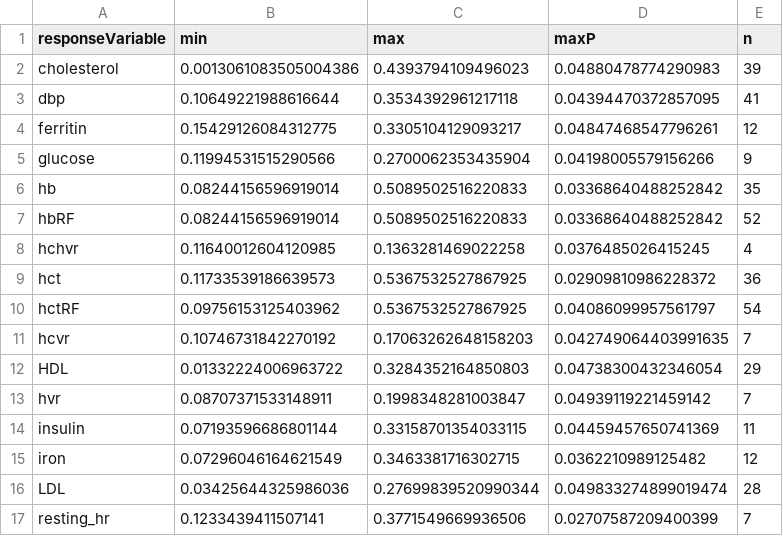
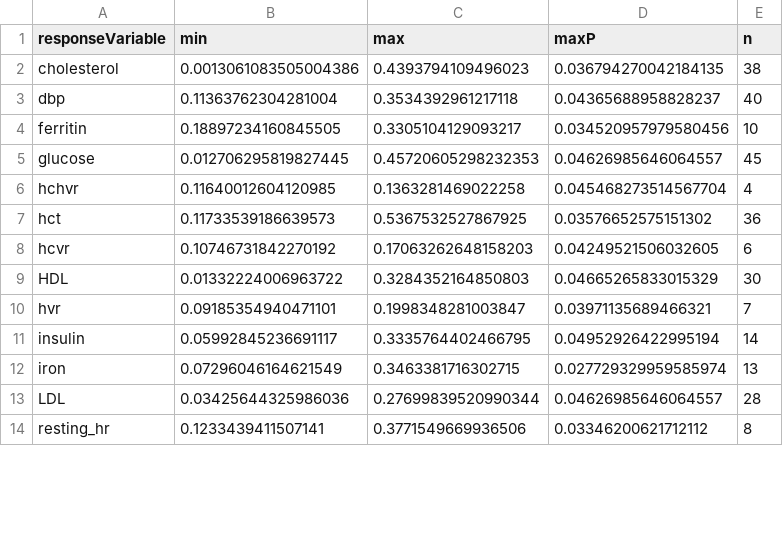
Before and after one commit to Zquinlan/yuMultiomicAnalysis2024, a CSV file: data/analysis/significantMetaboliteSummary.csv, drawn as a sheet; only a part is shown; the diff covers the shown part only.

Commit message:
fixing random forest valuesand circos plot

```diff
--- a/data/analysis/significantMetaboliteSummary.csv
+++ b/data/analysis/significantMetaboliteSummary.csv
@@ -1,17 +1,14 @@
 responseVariable,min,max,maxP,n
-cholesterol,0.0013061083505004386,0.4393794109496023,0.04880478774290983,39
-dbp,0.10649221988616644,0.3534392961217118,0.04394470372857095,41
-ferritin,0.15429126084312775,0.3305104129093217,0.04847468547796261,12
-glucose,0.11994531515290566,0.2700062353435904,0.04198005579156266,9
-hb,0.08244156596919014,0.5089502516220833,0.03368640488252842,35
-hbRF,0.08244156596919014,0.5089502516220833,0.03368640488252842,52
-hchvr,0.11640012604120985,0.1363281469022258,0.0376485026415245,4
-hct,0.11733539186639573,0.5367532527867925,0.02909810986228372,36
-hctRF,0.09756153125403962,0.5367532527867925,0.04086099957561797,54
-hcvr,0.10746731842270192,0.17063262648158203,0.042749064403991635,7
-HDL,0.01332224006963722,0.3284352164850803,0.04738300432346054,29
-hvr,0.08707371533148911,0.1998348281003847,0.04939119221459142,7
-insulin,0.07193596686801144,0.33158701354033115,0.04459457650741369,11
-iron,0.07296046164621549,0.3463381716302715,0.0362210989125482,12
-LDL,0.03425644325986036,0.27699839520990344,0.049833274899019474,28
-resting_hr,0.1233439411507141,0.3771549669936506,0.02707587209400399,7
+cholesterol,0.0013061083505004386,0.4393794109496023,0.036794270042184135,38
+dbp,0.11363762304281004,0.3534392961217118,0.04365688958828237,40
+ferritin,0.18897234160845505,0.3305104129093217,0.034520957979580456,10
+glucose,0.012706295819827445,0.45720605298232353,0.04626985646064557,45
+hchvr,0.11640012604120985,0.1363281469022258,0.045468273514567704,4
+hct,0.11733539186639573,0.5367532527867925,0.03576652575151302,36
+hcvr,0.10746731842270192,0.17063262648158203,0.04249521506032605,6
+HDL,0.01332224006963722,0.3284352164850803,0.04665265833015329,30
+hvr,0.09185354940471101,0.1998348281003847,0.03971135689466321,7
+insulin,0.05992845236691117,0.3335764402466795,0.04952926422995194,14
+iron,0.07296046164621549,0.3463381716302715,0.027729329959585974,13
+LDL,0.03425644325986036,0.27699839520990344,0.04626985646064557,28
+resting_hr,0.1233439411507141,0.3771549669936506,0.03346200621712112,8
```
Also changed, not shown: 10 edited cells elsewhere in this file, 65 other files.
